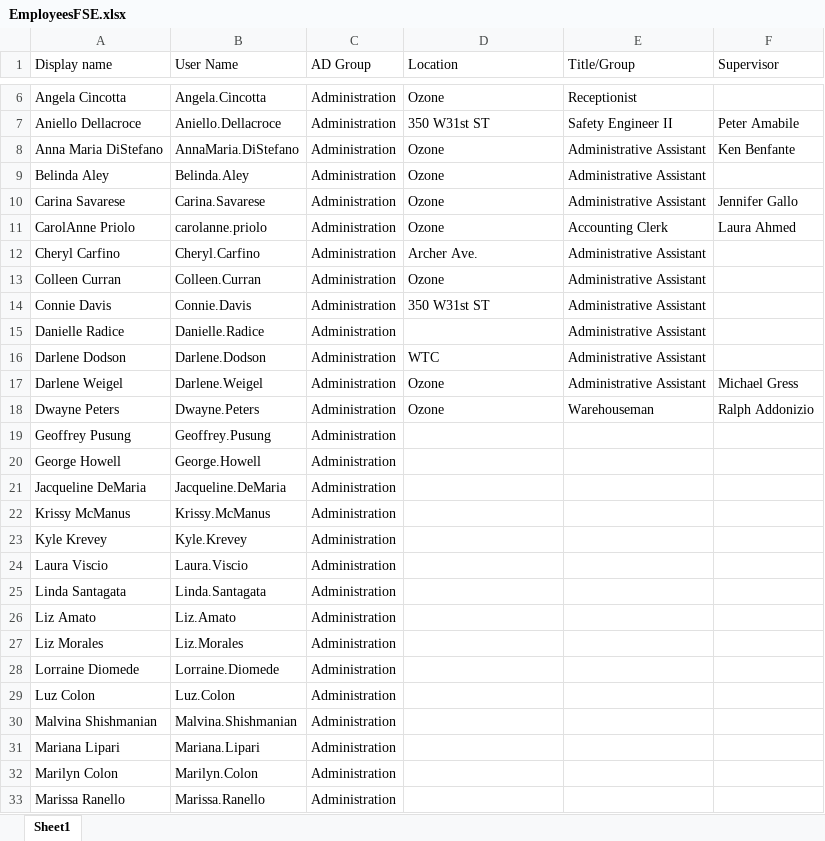
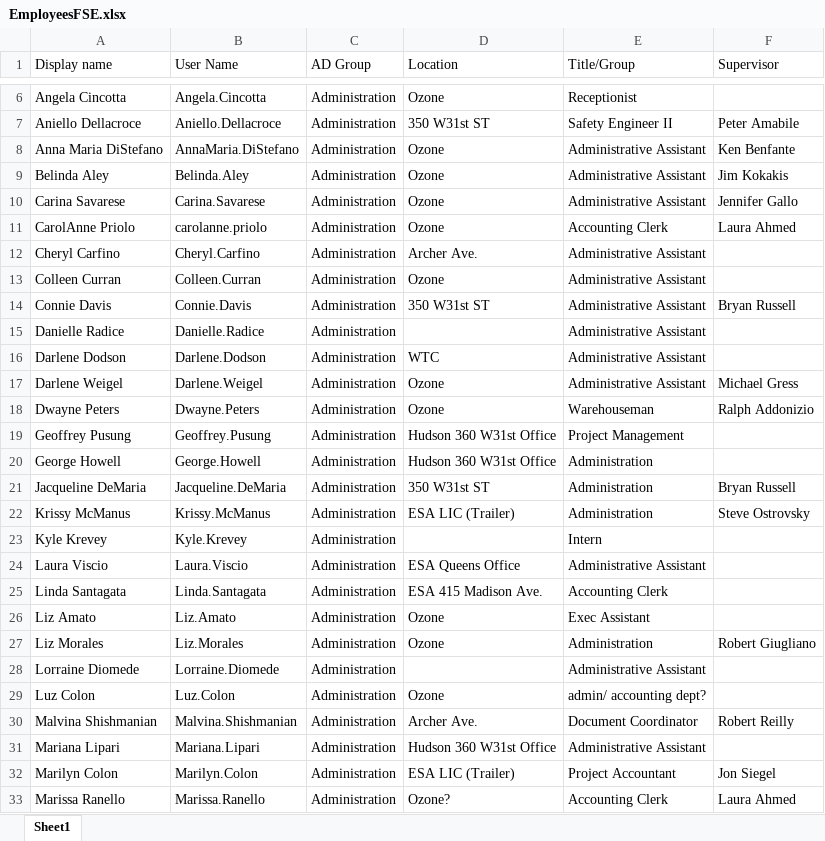
Before and after one commit to Renz-Jayson-Mallari/helpDeskfFveStarElectric, an Excel workbook: EmployeesFSE.xlsx, sheet Sheet1, drawn as a sheet; only a part is shown, gaps mark what is left out; values as stored, in another font and other column widths than the file's, no cell formats; the diff covers the shown part only; the diff names each change by its address in the sheet, - before the commit and + after, or states it on an @@ line.

```diff
--- a/EmployeesFSE.xlsx (sheet Sheet1)
+++ b/EmployeesFSE.xlsx (sheet Sheet1)
-F9 (Supervisor): (empty)
+F9 (Supervisor): Jim Kokakis
-F14 (Supervisor): (empty)
+F14 (Supervisor): Bryan Russell
-D19:D20 (Location): (empty)
+D19:D20 (Location): Hudson 360 W31st Office
-E19 (Title/Group): (empty)
+E19 (Title/Group): Project Management
-E20:E22 (Title/Group): (empty)
+E20:E22 (Title/Group): Administration
-D21 (Location): (empty)
+D21 (Location): 350 W31st ST
-F21 (Supervisor): (empty)
+F21 (Supervisor): Bryan Russell
-D22 (Location): (empty)
+D22 (Location): ESA LIC (Trailer)
-F22 (Supervisor): (empty)
+F22 (Supervisor): Steve Ostrovsky
-E23 (Title/Group): (empty)
+E23 (Title/Group): Intern
-D24 (Location): (empty)
+D24 (Location): ESA Queens Office
-E24 (Title/Group): (empty)
+E24 (Title/Group): Administrative Assistant
-D25 (Location): (empty)
+D25 (Location): ESA 415 Madison Ave.
-E25 (Title/Group): (empty)
+E25 (Title/Group): Accounting Clerk
-D26:D27 (Location): (empty)
+D26:D27 (Location): Ozone
-E26 (Title/Group): (empty)
+E26 (Title/Group): Exec Assistant
-E27 (Title/Group): (empty)
+E27 (Title/Group): Administration
-F27 (Supervisor): (empty)
+F27 (Supervisor): Robert Giugliano
-E28 (Title/Group): (empty)
+E28 (Title/Group): Administrative Assistant
-D29 (Location): (empty)
+D29 (Location): Ozone
-E29 (Title/Group): (empty)
+E29 (Title/Group): admin/ accounting dept?
-D30 (Location): (empty)
+D30 (Location): Archer Ave.
-E30 (Title/Group): (empty)
+E30 (Title/Group): Document Coordinator
-F30 (Supervisor): (empty)
+F30 (Supervisor): Robert Reilly
-D31 (Location): (empty)
+D31 (Location): Hudson 360 W31st Office
-E31 (Title/Group): (empty)
+E31 (Title/Group): Administrative Assistant
-D32 (Location): (empty)
+D32 (Location): ESA LIC (Trailer)
-E32 (Title/Group): (empty)
+E32 (Title/Group): Project Accountant
-F32 (Supervisor): (empty)
+F32 (Supervisor): Jon Siegel
-D33 (Location): (empty)
+D33 (Location): Ozone?
-E33 (Title/Group): (empty)
+E33 (Title/Group): Accounting Clerk
-F33 (Supervisor): (empty)
+F33 (Supervisor): Laura Ahmed
```
Also changed, not shown: 35 edited cells elsewhere in this sheet, cell formats, MpAndMaxReport.xlsx, 4 other files.
